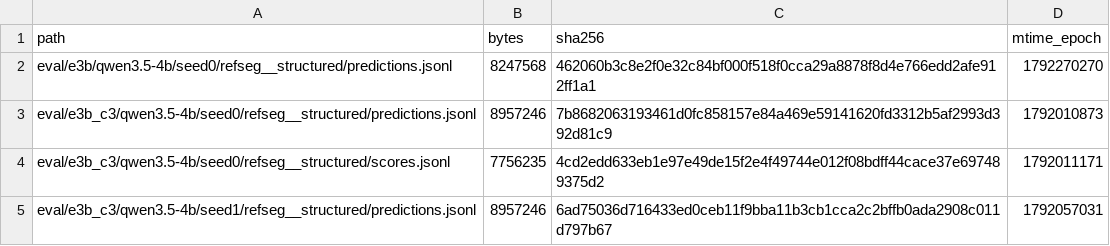
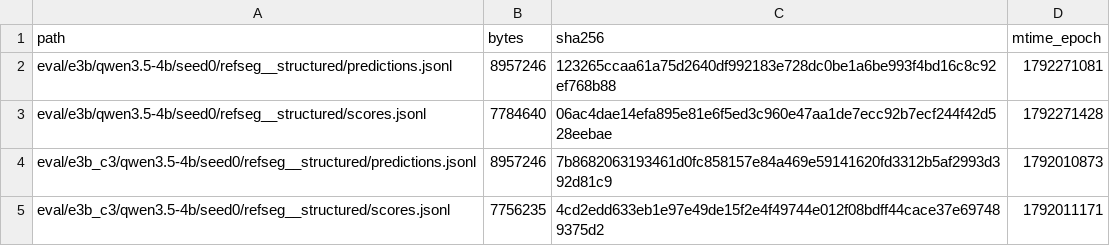
Before and after one commit to junli-gong/vision-internalization, a TSV file: experiments/E3/0052_hpc_eval_4b_hpcgpu06/LARGE_FILES.manifest.tsv, drawn as a sheet; only a part is shown; the shorter side is filled out with more unchanged rows.

```diff
--- a/experiments/E3/0052_hpc_eval_4b_hpcgpu06/LARGE_FILES.manifest.tsv
+++ b/experiments/E3/0052_hpc_eval_4b_hpcgpu06/LARGE_FILES.manifest.tsv
@@ -1,3 +1,4 @@
 path	bytes	sha256	mtime_epoch
-eval/e3b/qwen3.5-4b/seed0/refseg__structured/predictions.jsonl	8247568	462060b3c8e2f0e32c84bf000f518f0cca29a8878f8d4e766edd2afe912ff1a1	1792270270
+eval/e3b/qwen3.5-4b/seed0/refseg__structured/predictions.jsonl	8957246	123265ccaa61a75d2640df992183e728dc0be1a6be993f4bd16c8c92ef768b88	1792271081
+eval/e3b/qwen3.5-4b/seed0/refseg__structured/scores.jsonl	7784640	06ac4dae14efa895e81e6f5ed3c960e47aa1de7ecc92b7ecf244f42d528eebae	1792271428
 eval/e3b_c3/qwen3.5-4b/seed0/refseg__structured/predictions.jsonl	8957246	7b8682063193461d0fc858157e84a469e59141620fd3312b5af2993d392d81c9	1792010873
```
Also changed, not shown: 24 other files.
